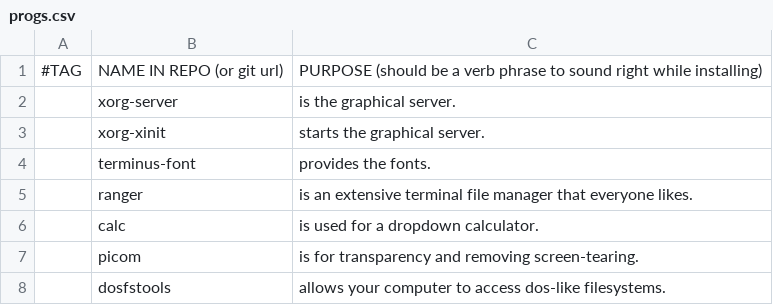
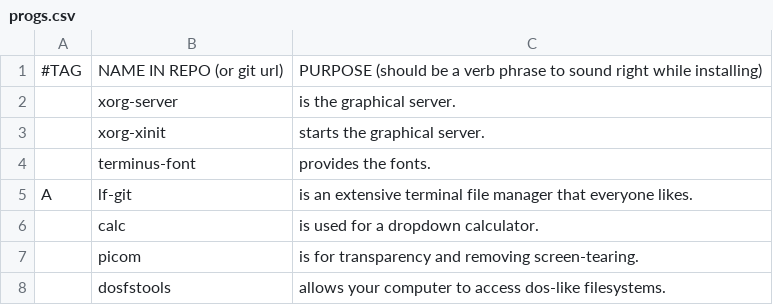
Before and after one commit to wit71/larbs, a CSV file: progs.csv, drawn as a sheet; only a part is shown; removed rows and columns are numbered as before the commit, all else as after; the diff names each change by its address in the sheet, - before the commit and + after, or states it on an @@ line.

Commit message:
Update progs.csv

```diff
--- a/progs.csv
+++ b/progs.csv
-row 5:  | ranger | is an extensive terminal file manager that everyone likes.
+row 5: A | lf-git | is an extensive terminal file manager that everyone likes.
```
